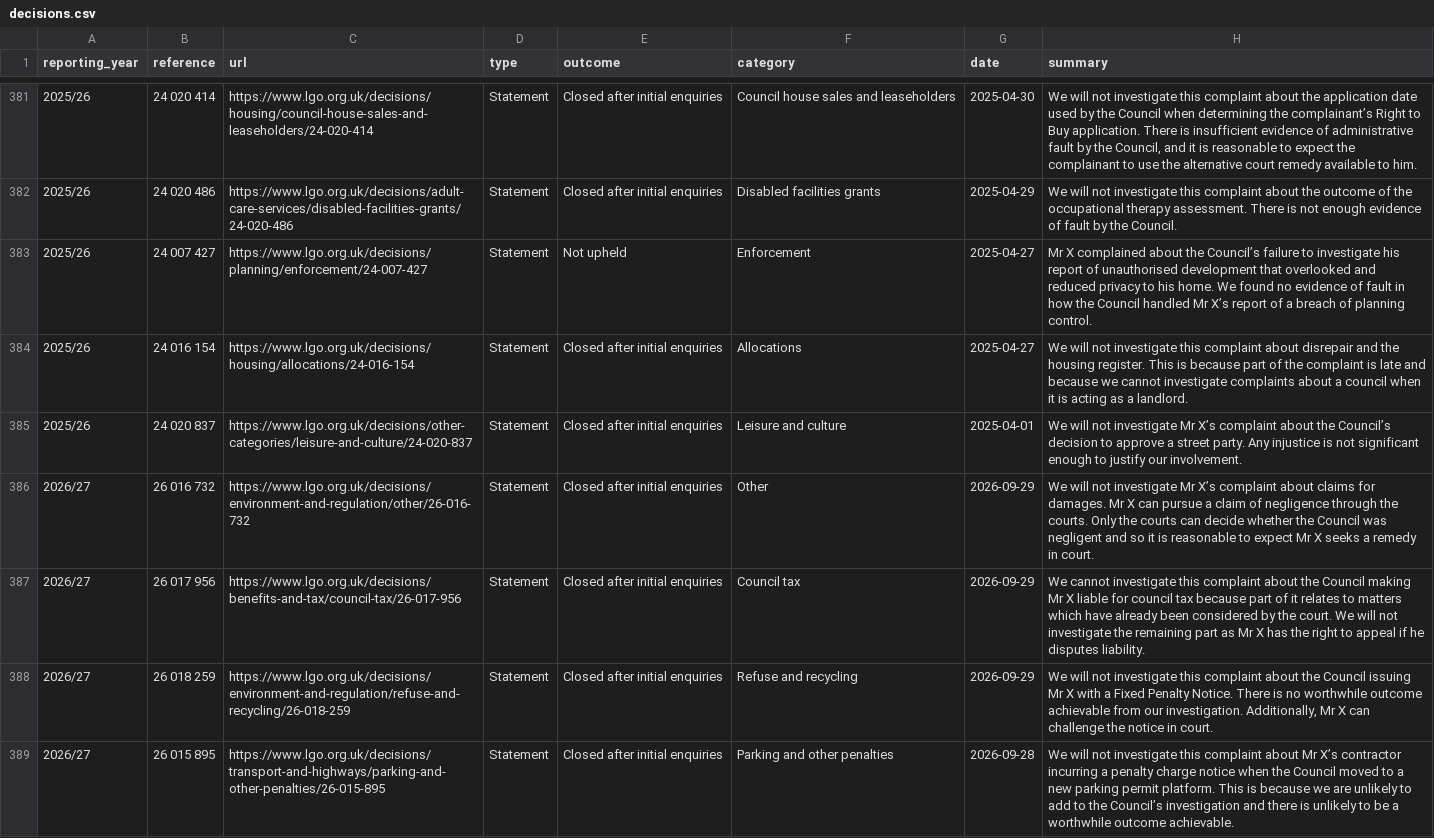
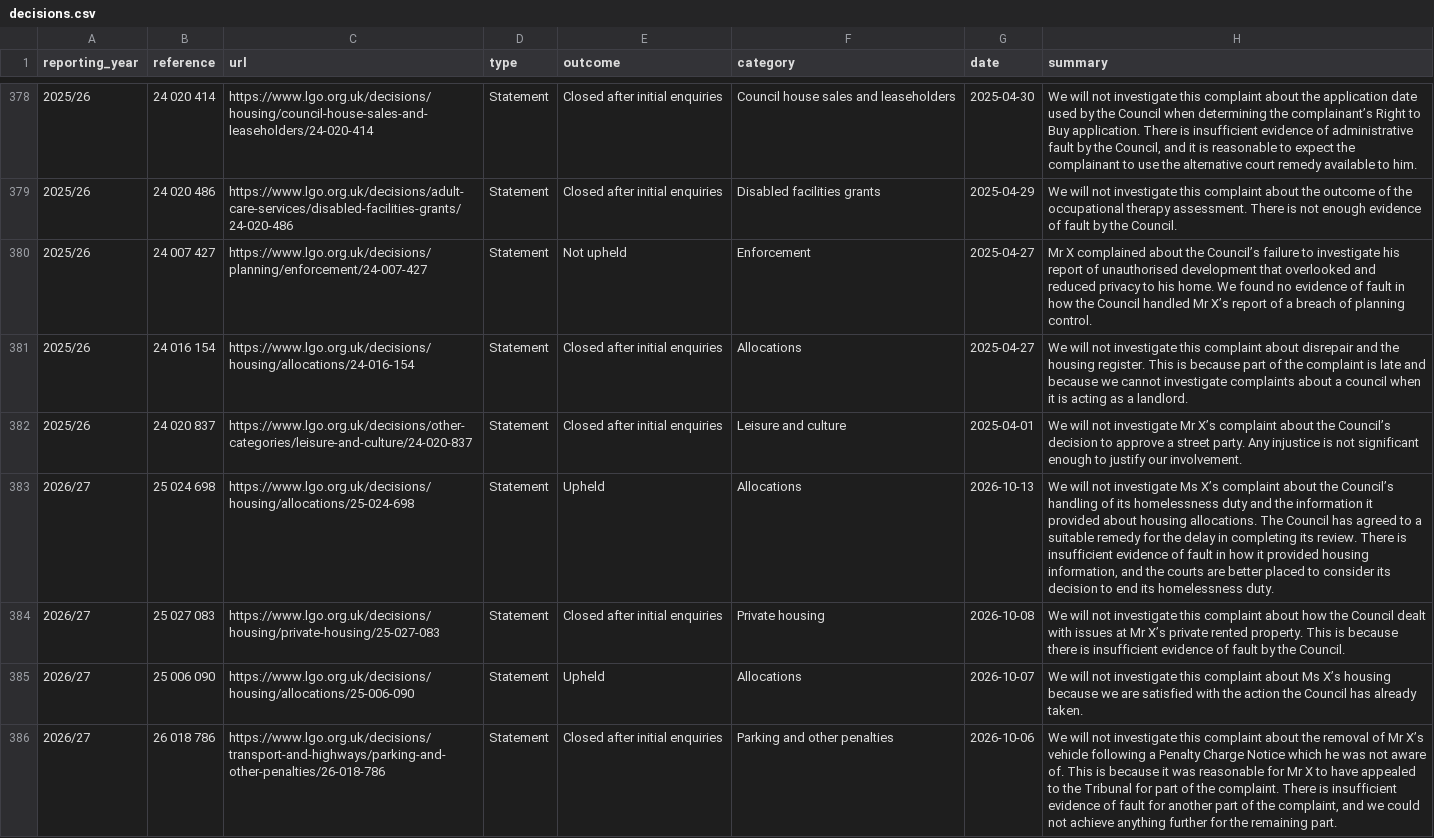
Before and after one commit to vrih/WFSend, a CSV file: data/lgo/decisions.csv, drawn as a sheet; only a part is shown, gaps mark what is left out; the shorter side is filled out with more unchanged rows; the diff covers the shown part only.

```diff
--- a/data/lgo/decisions.csv
+++ b/data/lgo/decisions.csv
@@ -385 +382,5 @@ reporting_year,reference,url,type,outcome,category,date,summary
 2025/26,24 020 837,https://www.lgo.org.uk/decisions/other-categories/leisure-and-culture/24-020-837,Statement,Closed after initial enquiries,Leisure and culture,2025-04-01,We will not investigate Mr X’s complaint about the Council’s decision to approve a street party. Any injustice is not significant enough to justify our involvement.
+2026/27,25 024 698,https://www.lgo.org.uk/decisions/housing/allocations/25-024-698,Statement,Upheld,Allocations,2026-10-13,"We will not investigate Ms X’s complaint about the Council’s handling of its homelessness duty and the information it provided about housing allocations. The Council has agreed to a suitable remedy for the delay in completing its review. There is insufficient evidence of fault in how it provided housing information, and the courts are better placed to consider its decision to end its homelessness duty."
+2026/27,25 027 083,https://www.lgo.org.uk/decisions/housing/private-housing/25-027-083,Statement,Closed after initial enquiries,Private housing,2026-10-08,We will not investigate this complaint about how the Council dealt with issues at Mr X’s private rented property. This is because there is insufficient evidence of fault by the Council.
+2026/27,25 006 090,https://www.lgo.org.uk/decisions/housing/allocations/25-006-090,Statement,Upheld,Allocations,2026-10-07,We will not investigate this complaint about Ms X’s housing because we are satisfied with the action the Council has already taken.
+2026/27,26 018 786,https://www.lgo.org.uk/decisions/transport-and-highways/parking-and-other-penalties/26-018-786,Statement,Closed after initial enquiries,Parking and other penalties,2026-10-06,"We will not investigate this complaint about the removal of Mr X’s vehicle following a Penalty Charge Notice which he was not aware of. This is because it was reasonable for Mr X to have appealed to the Tribunal for part of the complaint. There is insufficient evidence of fault for another part of the complaint, and we could not achieve anything further for the remaining part."
```
Also changed, not shown: 4 added rows, 3 removed rows and 1 moved row elsewhere in this file, data/contracts/notices.csv, 2 other files.
